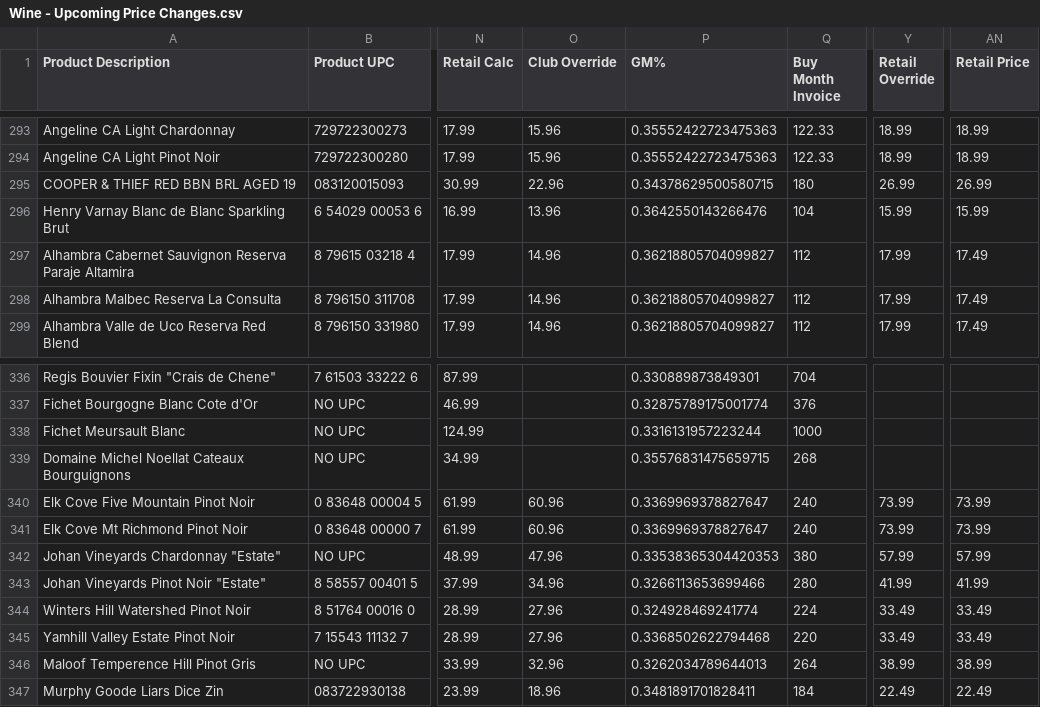
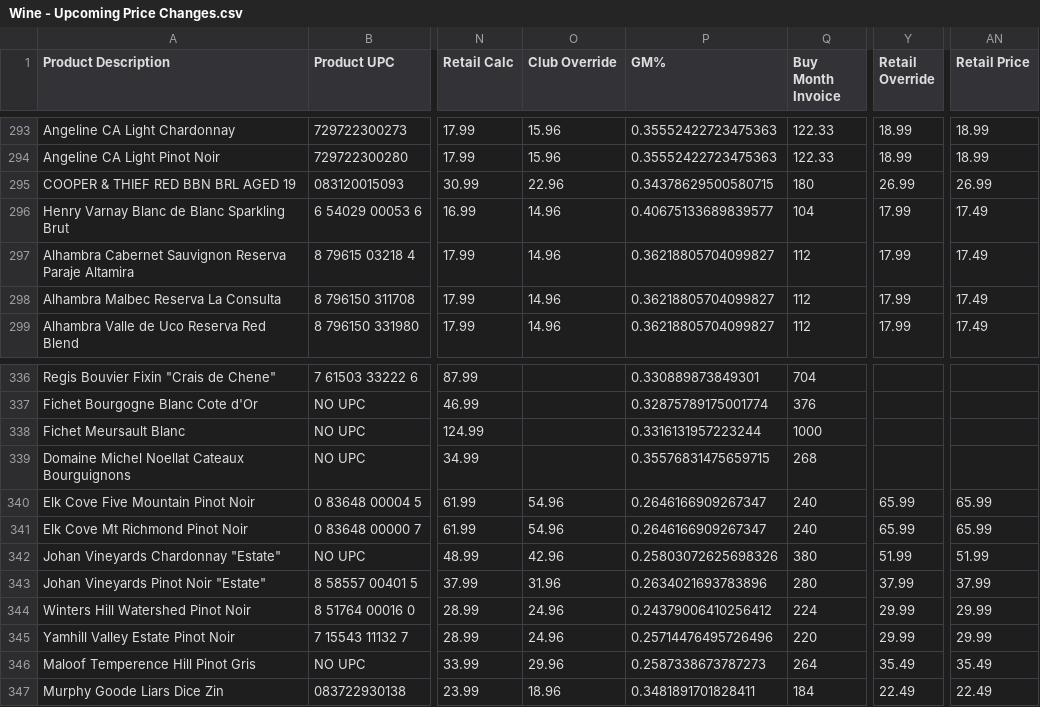
Before and after one commit to Akuklok/thc-dashboard, a CSV file: data/Wine - Upcoming Price Changes.csv, drawn as a sheet; only a part is shown, gaps mark what is left out; the diff names each change by its address in the sheet, - before the commit and + after, or states it on an @@ line.

Commit message:
auto-update Wine - Upcoming Price Changes.csv

```diff
--- a/data/Wine - Upcoming Price Changes.csv
+++ b/data/Wine - Upcoming Price Changes.csv
-O296 (Club Override): 13.96
+O296 (Club Override): 14.96
-P296 (GM%): 0.3642550143266476
+P296 (GM%): 0.40675133689839577
-Y296 (Retail Override): 15.99
+Y296 (Retail Override): 17.99
-AN296 (Retail Price): 15.99
+AN296 (Retail Price): 17.49
-O340:O341 (Club Override): 60.96
+O340:O341 (Club Override): 54.96
-P340:P341 (GM%): 0.3369969378827647
+P340:P341 (GM%): 0.2646166909267347
-Y340:Y341 (Retail Override): 73.99
+Y340:Y341 (Retail Override): 65.99
-AN340:AN341 (Retail Price): 73.99
+AN340:AN341 (Retail Price): 65.99
-O342 (Club Override): 47.96
+O342 (Club Override): 42.96
-P342 (GM%): 0.33538365304420353
+P342 (GM%): 0.25803072625698326
-Y342 (Retail Override): 57.99
+Y342 (Retail Override): 51.99
-AN342 (Retail Price): 57.99
+AN342 (Retail Price): 51.99
-O343 (Club Override): 34.96
+O343 (Club Override): 31.96
-P343 (GM%): 0.3266113653699466
+P343 (GM%): 0.2634021693783896
-Y343 (Retail Override): 41.99
+Y343 (Retail Override): 37.99
-AN343 (Retail Price): 41.99
+AN343 (Retail Price): 37.99
-O344:O345 (Club Override): 27.96
+O344:O345 (Club Override): 24.96
-P344 (GM%): 0.324928469241774
+P344 (GM%): 0.24379006410256412
-Y344:Y345 (Retail Override): 33.49
+Y344:Y345 (Retail Override): 29.99
-AN344:AN345 (Retail Price): 33.49
+AN344:AN345 (Retail Price): 29.99
-P345 (GM%): 0.3368502622794468
+P345 (GM%): 0.25714476495726496
-O346 (Club Override): 32.96
+O346 (Club Override): 29.96
-P346 (GM%): 0.3262034789644013
+P346 (GM%): 0.2587338673787273
-Y346 (Retail Override): 38.99
+Y346 (Retail Override): 35.49
-AN346 (Retail Price): 38.99
+AN346 (Retail Price): 35.49
```
